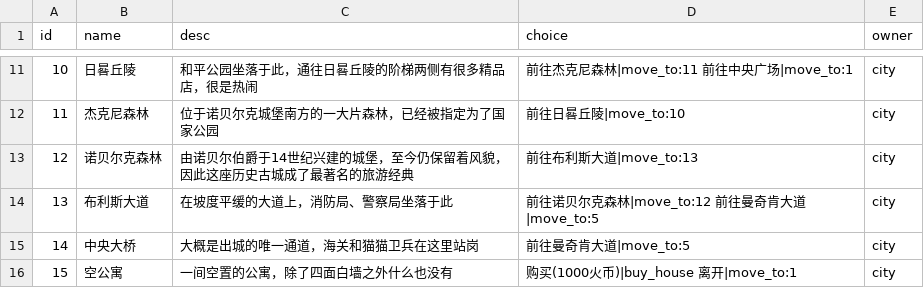
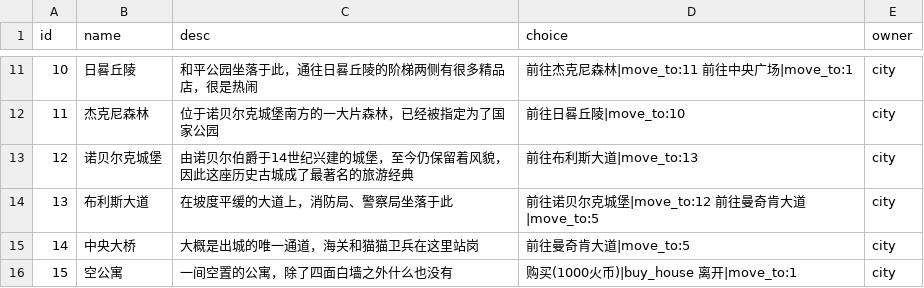
Before and after one commit to HCPTangHY/ZhenXia_Bot, a CSV file: src/plugins/Neargo/positions.csv, drawn as a sheet; only a part is shown, gaps mark what is left out.

Commit message:
fix one typo

```diff
--- a/src/plugins/Neargo/positions.csv
+++ b/src/plugins/Neargo/positions.csv
@@ -12,4 +12,4 @@ id,name,desc,choice,owner
 11,杰克尼森林,位于诺贝尔克城堡南方的一大片森林，已经被指定为了国家公园,前往日晷丘陵|move_to:10,city
-12,诺贝尔克森林,由诺贝尔伯爵于14世纪兴建的城堡，至今仍保留着风貌，因此这座历史古城成了最著名的旅游经典,前往布利斯大道|move_to:13,city
-13,布利斯大道,在坡度平缓的大道上，消防局、警察局坐落于此,前往诺贝尔克森林|move_to:12 前往曼奇肯大道|move_to:5,city
+12,诺贝尔克城堡,由诺贝尔伯爵于14世纪兴建的城堡，至今仍保留着风貌，因此这座历史古城成了最著名的旅游经典,前往布利斯大道|move_to:13,city
+13,布利斯大道,在坡度平缓的大道上，消防局、警察局坐落于此,前往诺贝尔克城堡|move_to:12 前往曼奇肯大道|move_to:5,city
 14,中央大桥,大概是出城的唯一通道，海关和猫猫卫兵在这里站岗,前往曼奇肯大道|move_to:5,city
```
